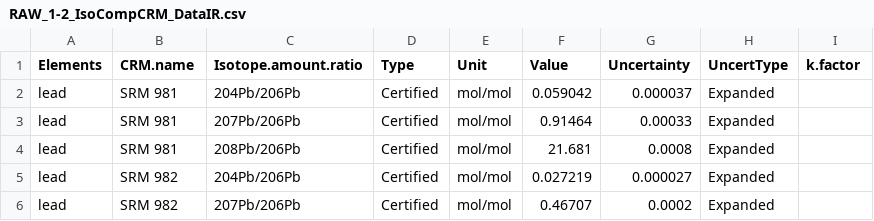
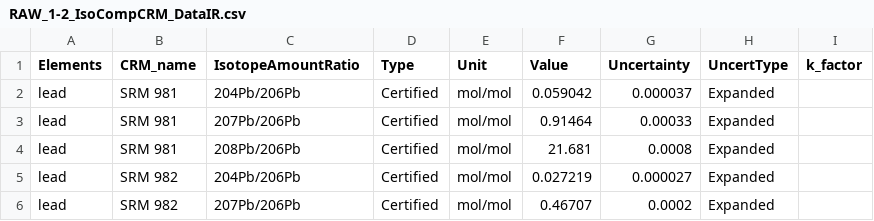
Before and after one commit to Crparedes/CRMsIsotopicCompositionDB, a CSV file: www/IsotopicData/RAW_1-2_IsoCompCRM_DataIR.csv, drawn as a sheet; only a part is shown.

```diff
--- a/www/IsotopicData/RAW_1-2_IsoCompCRM_DataIR.csv
+++ b/www/IsotopicData/RAW_1-2_IsoCompCRM_DataIR.csv
@@ -1,2 +1,2 @@
-Elements,CRM.name,Isotope.amount.ratio,Type,Unit,Value,Uncertainty,UncertType,k.factor
+Elements,CRM_name,IsotopeAmountRatio,Type,Unit,Value,Uncertainty,UncertType,k_factor
 lead,SRM 981,204Pb/206Pb,Certified,mol/mol,0.059042,0.000037,Expanded,
```
Also changed, not shown: www/IsotopicData/RAW_0_MeasurementReports.csv, www/IsotopicData/RAW_0_MeasurementReportsAuthors.csv, 17 other files.
